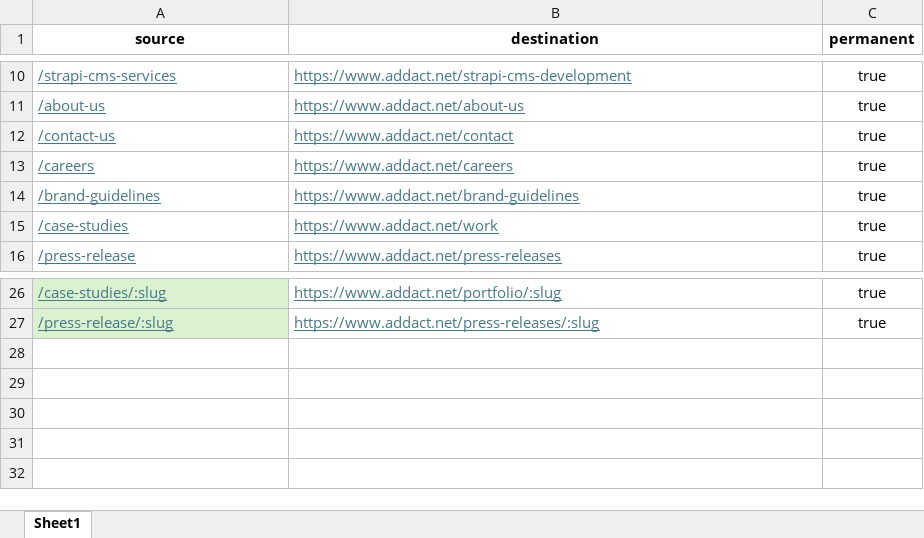
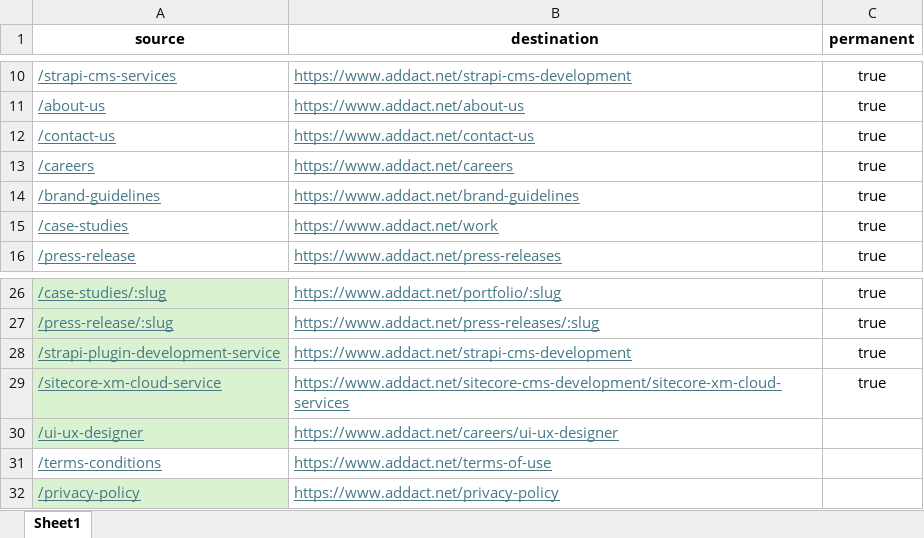
Before and after one commit to Addact-Devops/Addxp, an Excel workbook: addxp-nextjs/public/redirects.xlsx, sheet Sheet1, drawn as a sheet; only a part is shown, gaps mark what is left out; values as stored, in another font and other column widths than the file's, no borders; the diff names each change by its address in the sheet, - before the commit and + after, or states it on an @@ line.

Commit message:
Updated redirects

```diff
--- a/addxp-nextjs/public/redirects.xlsx (sheet Sheet1)
+++ b/addxp-nextjs/public/redirects.xlsx (sheet Sheet1)
-B12 (destination): https://www.addact.net/contact
+B12 (destination): https://www.addact.net/contact-us
+row 28: /strapi-plugin-development-service | https://www.addact.net/strapi-cms-development | true
+row 29: /sitecore-xm-cloud-service | https://www.addact.net/sitecore-cms-development/sitecore-xm-cloud-services | true
+row 30: /ui-ux-designer | https://www.addact.net/careers/ui-ux-designer
+row 31: /terms-conditions | https://www.addact.net/terms-of-use
+row 32: /privacy-policy | https://www.addact.net/privacy-policy
```
Also changed, not shown: 1 other file.
